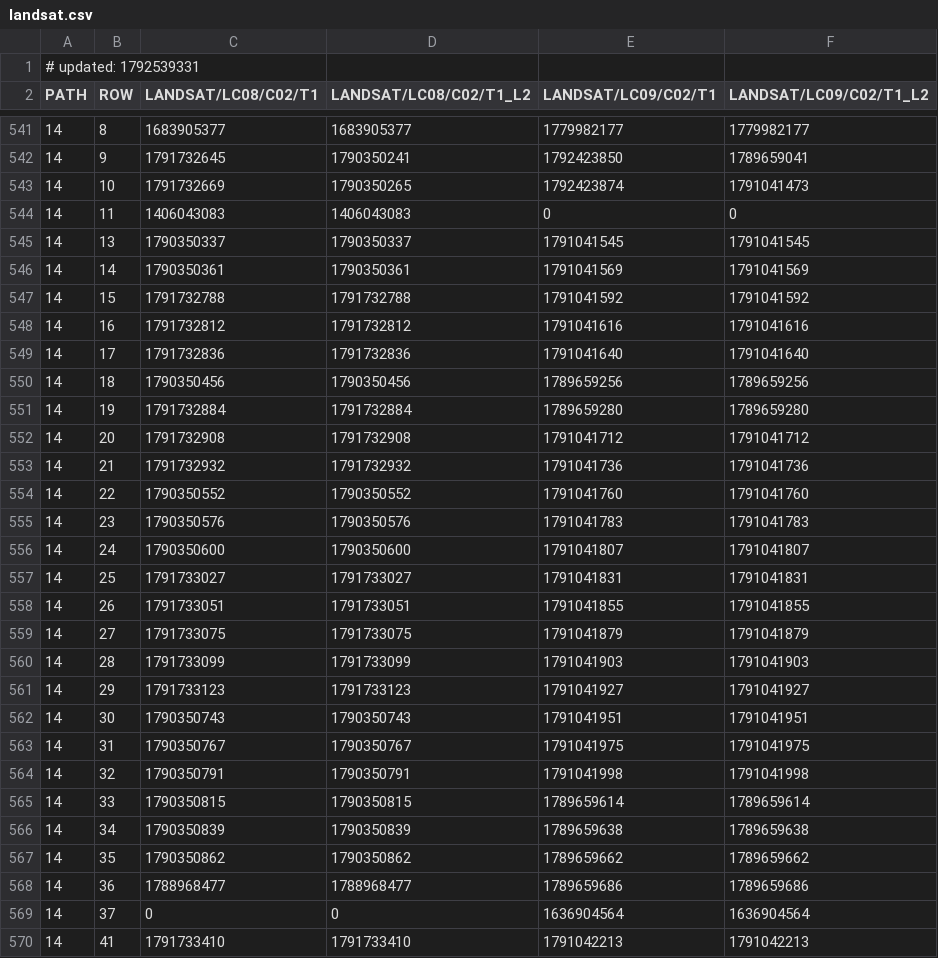
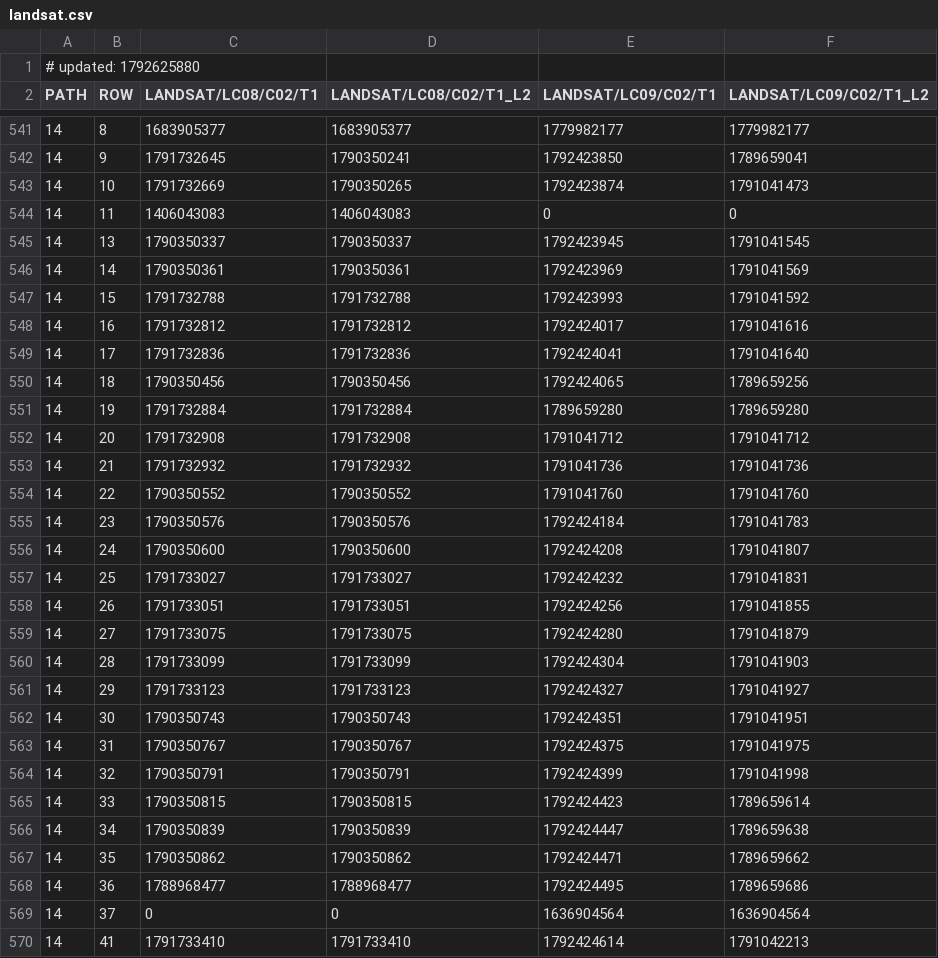
Before and after one commit to aazuspan/ee-collection-tracker, a CSV file: site/data/landsat.csv, drawn as a sheet; only a part is shown, gaps mark what is left out; the diff covers the shown part only.

```diff
--- a/site/data/landsat.csv
+++ b/site/data/landsat.csv
@@ -1,2 +1,2 @@
-# updated: 1792539331
+# updated: 1792625880
 PATH,ROW,LANDSAT/LC08/C02/T1,LANDSAT/LC08/C02/T1_L2,LANDSAT/LC09/C02/T1,LANDSAT/LC09/C02/T1_L2
@@ -544,8 +544,8 @@ PATH,ROW,LANDSAT/LC08/C02/T1,LANDSAT/LC08/C02/T1_L2,LANDSAT/LC09/C02/T1,LANDSAT/
 14,11,1406043083,1406043083,0,0
-14,13,1790350337,1790350337,1791041545,1791041545
-14,14,1790350361,1790350361,1791041569,1791041569
-14,15,1791732788,1791732788,1791041592,1791041592
-14,16,1791732812,1791732812,1791041616,1791041616
-14,17,1791732836,1791732836,1791041640,1791041640
-14,18,1790350456,1790350456,1789659256,1789659256
+14,13,1790350337,1790350337,1792423945,1791041545
+14,14,1790350361,1790350361,1792423969,1791041569
+14,15,1791732788,1791732788,1792423993,1791041592
+14,16,1791732812,1791732812,1792424017,1791041616
+14,17,1791732836,1791732836,1792424041,1791041640
+14,18,1790350456,1790350456,1792424065,1789659256
 14,19,1791732884,1791732884,1789659280,1789659280
@@ -554,17 +554,17 @@ PATH,ROW,LANDSAT/LC08/C02/T1,LANDSAT/LC08/C02/T1_L2,LANDSAT/LC09/C02/T1,LANDSAT/
 14,22,1790350552,1790350552,1791041760,1791041760
-14,23,1790350576,1790350576,1791041783,1791041783
-14,24,1790350600,1790350600,1791041807,1791041807
-14,25,1791733027,1791733027,1791041831,1791041831
-14,26,1791733051,1791733051,1791041855,1791041855
-14,27,1791733075,1791733075,1791041879,1791041879
-14,28,1791733099,1791733099,1791041903,1791041903
-14,29,1791733123,1791733123,1791041927,1791041927
-14,30,1790350743,1790350743,1791041951,1791041951
-14,31,1790350767,1790350767,1791041975,1791041975
-14,32,1790350791,1790350791,1791041998,1791041998
-14,33,1790350815,1790350815,1789659614,1789659614
-14,34,1790350839,1790350839,1789659638,1789659638
-14,35,1790350862,1790350862,1789659662,1789659662
-14,36,1788968477,1788968477,1789659686,1789659686
+14,23,1790350576,1790350576,1792424184,1791041783
+14,24,1790350600,1790350600,1792424208,1791041807
+14,25,1791733027,1791733027,1792424232,1791041831
+14,26,1791733051,1791733051,1792424256,1791041855
+14,27,1791733075,1791733075,1792424280,1791041879
+14,28,1791733099,1791733099,1792424304,1791041903
+14,29,1791733123,1791733123,1792424327,1791041927
+14,30,1790350743,1790350743,1792424351,1791041951
+14,31,1790350767,1790350767,1792424375,1791041975
+14,32,1790350791,1790350791,1792424399,1791041998
+14,33,1790350815,1790350815,1792424423,1789659614
+14,34,1790350839,1790350839,1792424447,1789659638
+14,35,1790350862,1790350862,1792424471,1789659662
+14,36,1788968477,1788968477,1792424495,1789659686
 14,37,0,0,1636904564,1636904564
-14,41,1791733410,1791733410,1791042213,1791042213
+14,41,1791733410,1791733410,1792424614,1791042213
```
Also changed, not shown: 17 edited cells elsewhere in this file, site/data/hls.csv, 2 other files.
